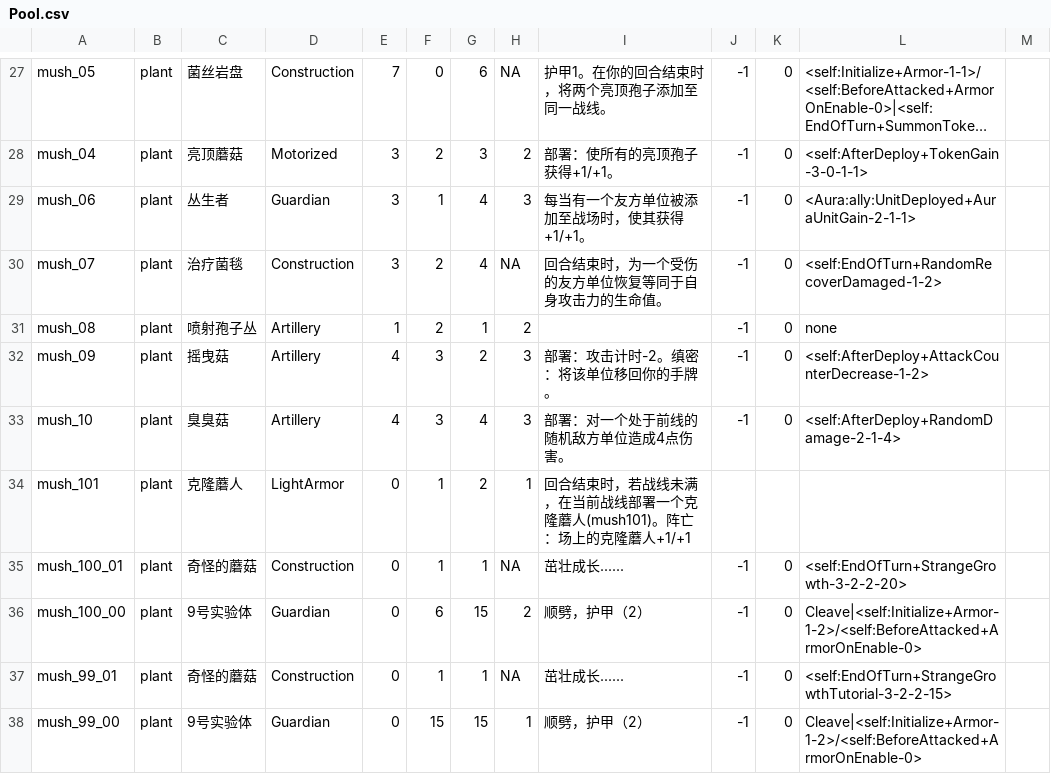
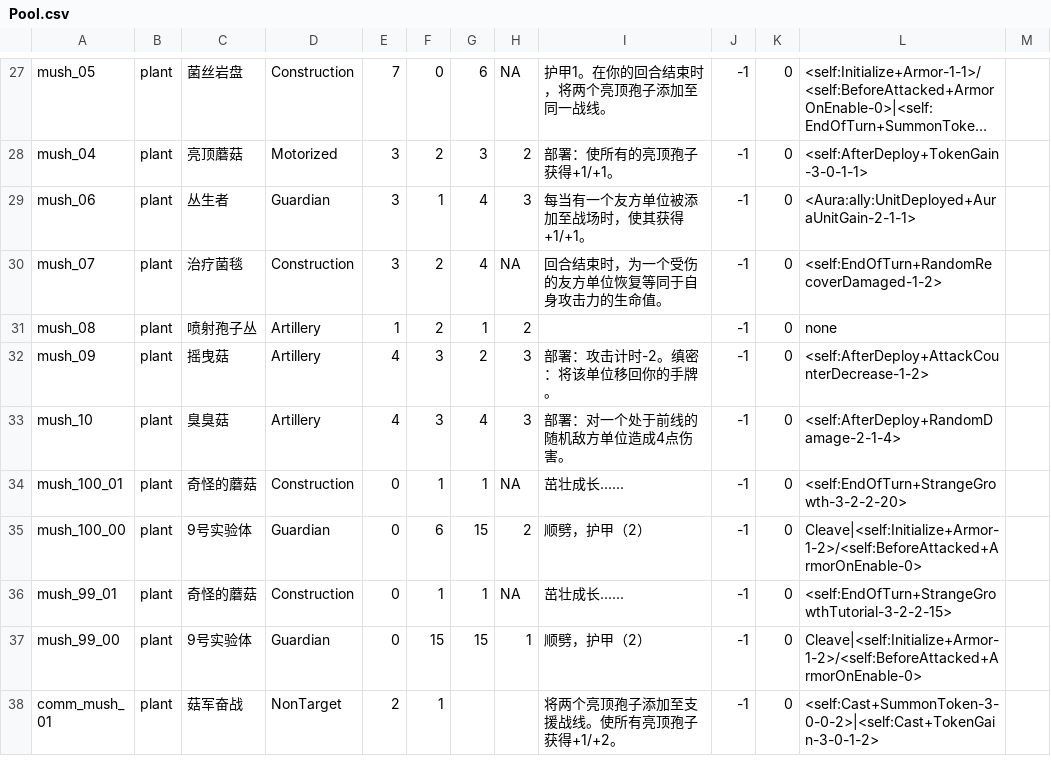
Before and after one commit to Archer-du/OuterStray, a CSV file: Assets/Config/Pool.csv, drawn as a sheet; only a part is shown, gaps mark what is left out; the shorter side is filled out with more unchanged rows; long unchanged cells end in ….

```diff
--- a/Assets/Config/Pool.csv
+++ b/Assets/Config/Pool.csv
@@ -33,3 +33,2 @@ mush_09,plant,摇曳菇,Artillery,4,3,2,3,部署：攻击计时-2。缜密：将
 mush_10,plant,臭臭菇,Artillery,4,3,4,3,部署：对一个处于前线的随机敌方单位造成4点伤害。,-1,0,<self:AfterDeploy+RandomDamage-2-1-4>,
-mush_101,plant,克隆蘑人,LightArmor,0,1,2,1,回合结束时，若战线未满，在当前战线部署一个克隆蘑人(mush101)。阵亡：场上的克隆蘑人+1/+1,
 mush_100_01,plant,奇怪的蘑菇,Construction,0,1,1,NA,茁壮成长......,-1,0,<self:EndOfTurn+StrangeGrowth-3-2-2-20>,
```
Also changed, not shown: 31 other files.
